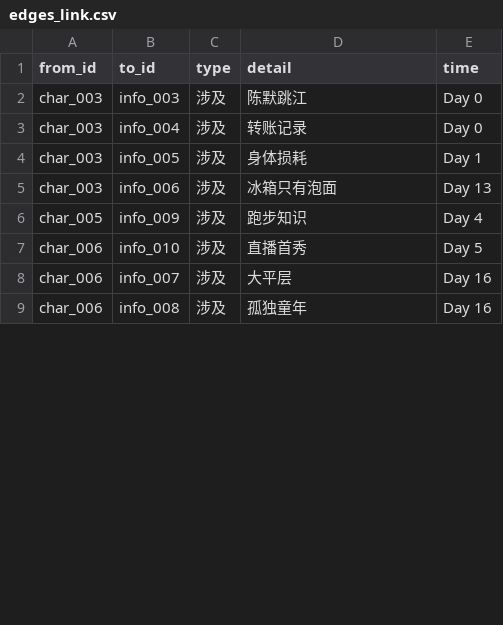
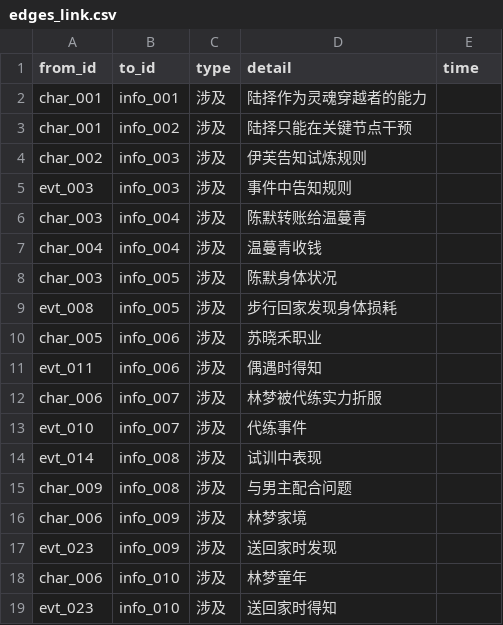
Before and after one commit to CrazyJinn/OtheredGlass, a CSV file: 01_叙事数据/csv/edges_link.csv, drawn as a sheet; only a part is shown; the diff covers the shown part only.

```diff
--- a/01_叙事数据/csv/edges_link.csv
+++ b/01_叙事数据/csv/edges_link.csv
@@ -1,9 +1,19 @@
 from_id,to_id,type,detail,time
-char_003,info_003,涉及,陈默跳江,Day 0
-char_003,info_004,涉及,转账记录,Day 0
-char_003,info_005,涉及,身体损耗,Day 1
-char_003,info_006,涉及,冰箱只有泡面,Day 13
-char_005,info_009,涉及,跑步知识,Day 4
-char_006,info_010,涉及,直播首秀,Day 5
-char_006,info_007,涉及,大平层,Day 16
-char_006,info_008,涉及,孤独童年,Day 16
+char_001,info_001,涉及,陆择作为灵魂穿越者的能力,
+char_001,info_002,涉及,陆择只能在关键节点干预,
+char_002,info_003,涉及,伊芙告知试炼规则,
+evt_003,info_003,涉及,事件中告知规则,
+char_003,info_004,涉及,陈默转账给温蔓青,
+char_004,info_004,涉及,温蔓青收钱,
+char_003,info_005,涉及,陈默身体状况,
+evt_008,info_005,涉及,步行回家发现身体损耗,
+char_005,info_006,涉及,苏晓禾职业,
+evt_011,info_006,涉及,偶遇时得知,
+char_006,info_007,涉及,林梦被代练实力折服,
+evt_010,info_007,涉及,代练事件,
+evt_014,info_008,涉及,试训中表现,
+char_009,info_008,涉及,与男主配合问题,
+char_006,info_009,涉及,林梦家境,
+evt_023,info_009,涉及,送回家时发现,
+char_006,info_010,涉及,林梦童年,
+evt_023,info_010,涉及,送回家时得知,
```
Also changed, not shown: 3 added rows, 2 removed rows and 8 edited cells elsewhere in this file, 01_叙事数据/csv/edges_evt_relation.csv, 01_叙事数据/csv/edges_involved.csv, 34 other files.
